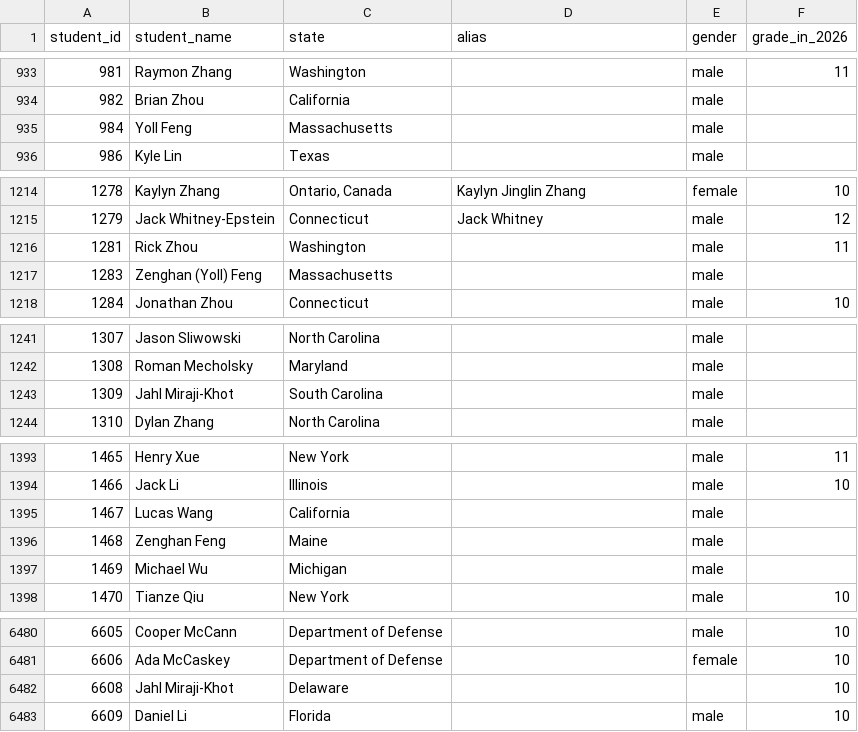
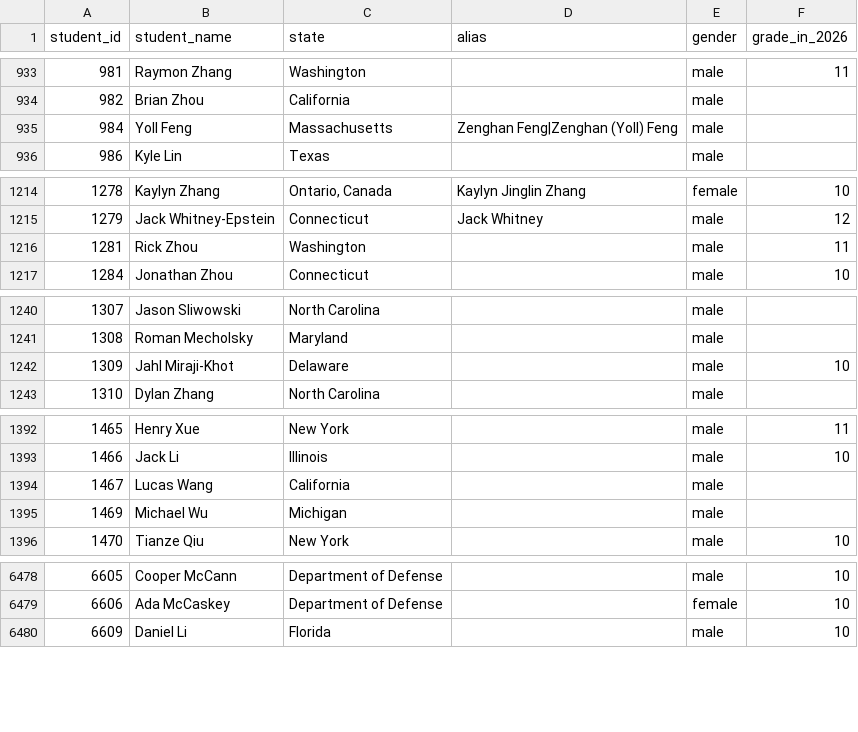
Before and after one commit to x-du/math-competition, a CSV file: database/students/students.csv, drawn as a sheet; only a part is shown, gaps mark what is left out; the diff covers the shown part only.

Commit message:
Fixing student IDs and team IDs

```diff
--- a/database/students/students.csv
+++ b/database/students/students.csv
@@ -934,3 +934,3 @@ student_id,student_name,state,alias,gender,grade_in_2026
 982,Brian Zhou,California,,male,
-984,Yoll Feng,Massachusetts,,male,
+984,Yoll Feng,Massachusetts,Zenghan Feng|Zenghan (Yoll) Feng,male,
 986,Kyle Lin,Texas,,male,
@@ -1216,3 +1216,2 @@ student_id,student_name,state,alias,gender,grade_in_2026
 1281,Rick Zhou,Washington,,male,11
-1283,Zenghan (Yoll) Feng,Massachusetts,,male,
 1284,Jonathan Zhou,Connecticut,,male,10
@@ -1242,3 +1241,3 @@ student_id,student_name,state,alias,gender,grade_in_2026
 1308,Roman  Mecholsky,Maryland,,male,
-1309,Jahl Miraji-Khot,South Carolina,,male,
+1309,Jahl Miraji-Khot,Delaware,,male,10
 1310,Dylan Zhang,North Carolina,,male,
@@ -1395,3 +1394,2 @@ student_id,student_name,state,alias,gender,grade_in_2026
 1467,Lucas Wang,California,,male,
-1468,Zenghan Feng,Maine,,male,
 1469,Michael Wu,Michigan,,male,
@@ -6481,3 +6479,2 @@ student_id,student_name,state,alias,gender,grade_in_2026
 6606,Ada McCaskey,Department of Defense,,female,10
-6608,Jahl Miraji-Khot,Delaware,,,10
 6609,Daniel Li,Florida,,male,10
```
Also changed, not shown: 1 edited cell elsewhere in this file, database/contests/arml-teams/year=2025/teams.csv, database/contests/arml/year=2025/results.csv, 7 other files.
